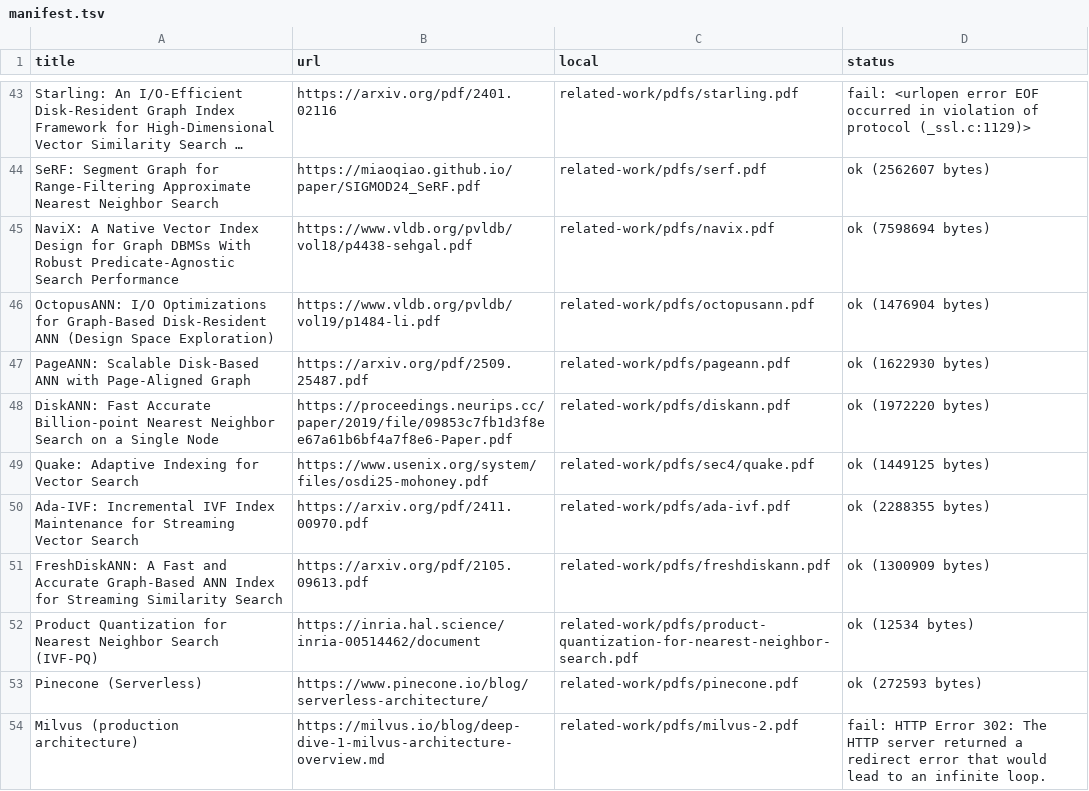
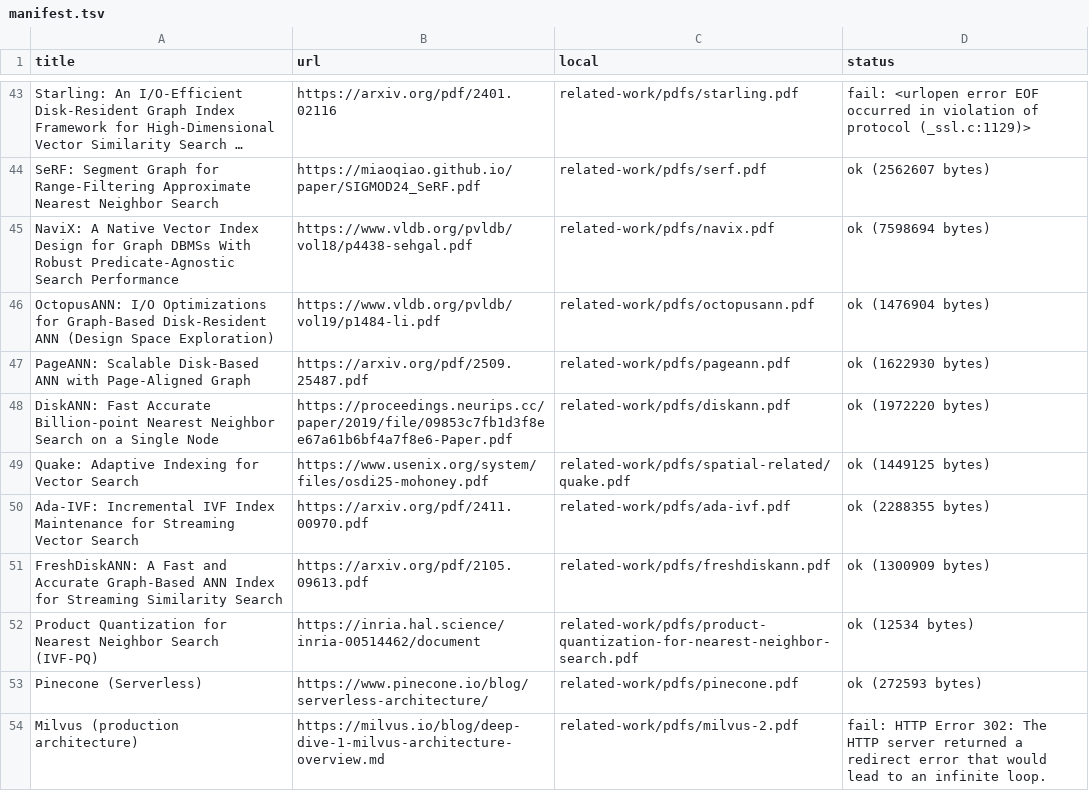
Before and after one commit to fancui-cuhk/Ember-Paper-Writing, a TSV file: related-work/pdfs/manifest.tsv, drawn as a sheet; only a part is shown, gaps mark what is left out; long unchanged cells end in …; the diff covers the shown part only.

```diff
--- a/related-work/pdfs/manifest.tsv
+++ b/related-work/pdfs/manifest.tsv
@@ -48,3 +48,3 @@ PageANN: Scalable Disk-Based ANN with Page-Aligned Graph	https://arxiv.org/pdf/2
 DiskANN: Fast Accurate Billion-point Nearest Neighbor Search on a Single Node	https://proceedings.neurips.cc/paper/2019/file/09853c7fb1d3f8ee67a61b6bf4a7f8e6-Paper.pdf	related-work/pdfs/diskann.pdf	ok (1972220 bytes)
-Quake: Adaptive Indexing for Vector Search	https://www.usenix.org/system/files/osdi25-mohoney.pdf	related-work/pdfs/sec4/quake.pdf	ok (1449125 bytes)
+Quake: Adaptive Indexing for Vector Search	https://www.usenix.org/system/files/osdi25-mohoney.pdf	related-work/pdfs/spatial-related/quake.pdf	ok (1449125 bytes)
 Ada-IVF: Incremental IVF Index Maintenance for Streaming Vector Search	https://arxiv.org/pdf/2411.00970.pdf	related-work/pdfs/ada-ivf.pdf	ok (2288355 bytes)
```
Also changed, not shown: 25 added rows and 14 edited cells elsewhere in this file, 50 other files.
